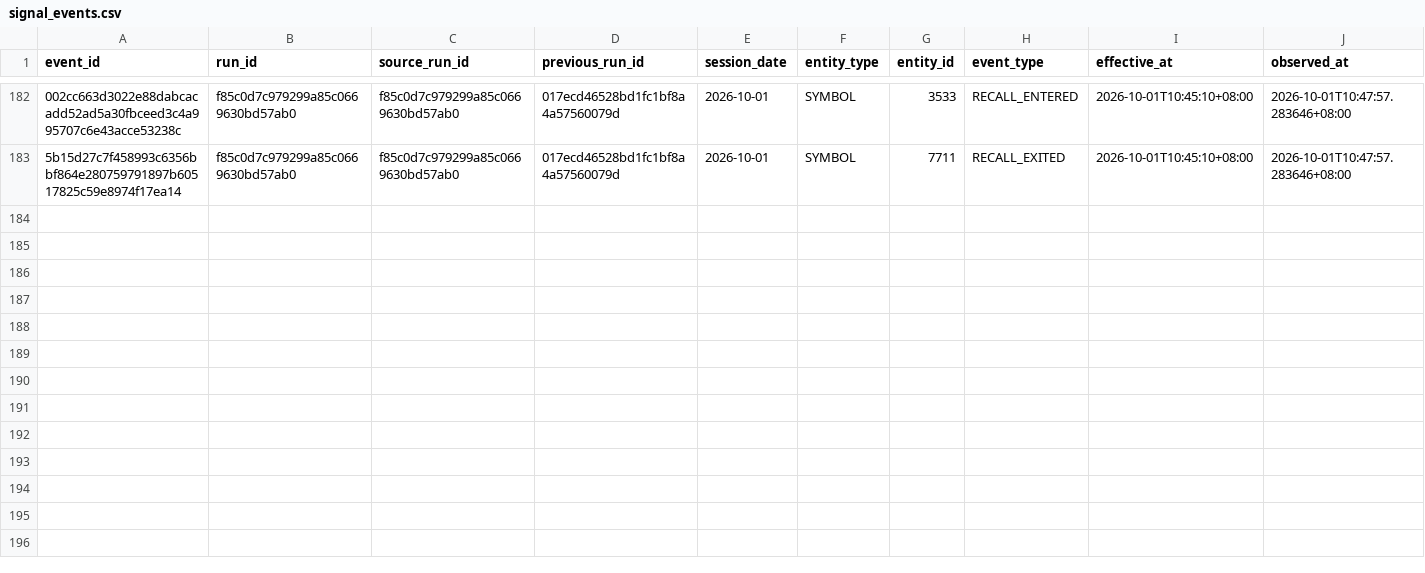
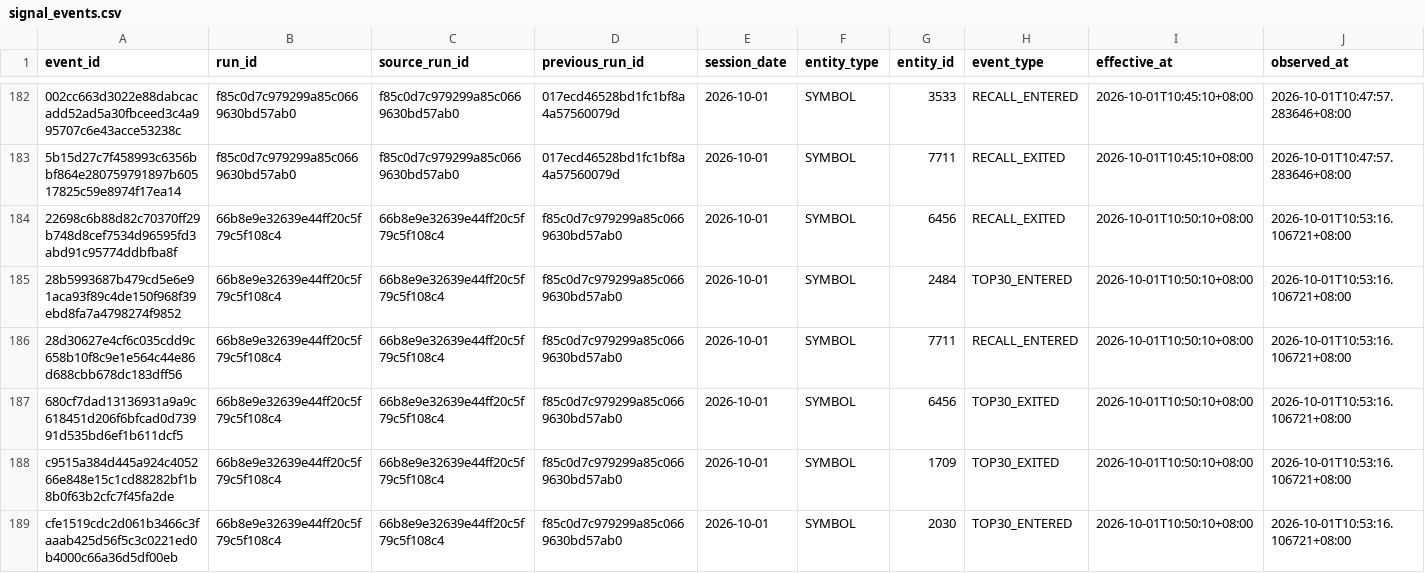
Before and after one commit to luoafei88-ux/tradingai-institutional-data, a CSV file: scanner/signal_events.csv, drawn as a sheet; only a part is shown, gaps mark what is left out; rows hold the shown columns only; the diff names each change by its address in the sheet, - before the commit and + after, or states it on an @@ line.

Commit message:
chore: update TSE common-stock scanner

```diff
--- a/scanner/signal_events.csv
+++ b/scanner/signal_events.csv
+row 184: 22698c6b88d82c70370ff29b748d8cef7534d96595fd3abd91c95774ddbfba8f | 66b8e9e32639e44ff20c5f79c5f108c4 | 66b8e9e32639e44ff20c5f79c5f108c4 | f85c0d7c979299a85c0669630bd57ab0 | 2026-10-01 | SYMBOL | 6456 | RECALL_EXITED | 2026-10-01T10:50:10+08:00 | 2026-10-01T10:53:16.106721+08:00
+row 185: 28b5993687b479cd5e6e91aca93f89c4de150f968f39ebd8fa7a4798274f9852 | 66b8e9e32639e44ff20c5f79c5f108c4 | 66b8e9e32639e44ff20c5f79c5f108c4 | f85c0d7c979299a85c0669630bd57ab0 | 2026-10-01 | SYMBOL | 2484 | TOP30_ENTERED | 2026-10-01T10:50:10+08:00 | 2026-10-01T10:53:16.106721+08:00
+row 186: 28d30627e4cf6c035cdd9c658b10f8c9e1e564c44e86d688cbb678dc183dff56 | 66b8e9e32639e44ff20c5f79c5f108c4 | 66b8e9e32639e44ff20c5f79c5f108c4 | f85c0d7c979299a85c0669630bd57ab0 | 2026-10-01 | SYMBOL | 7711 | RECALL_ENTERED | 2026-10-01T10:50:10+08:00 | 2026-10-01T10:53:16.106721+08:00
+row 187: 680cf7dad13136931a9a9c618451d206f6bfcad0d73991d535bd6ef1b611dcf5 | 66b8e9e32639e44ff20c5f79c5f108c4 | 66b8e9e32639e44ff20c5f79c5f108c4 | f85c0d7c979299a85c0669630bd57ab0 | 2026-10-01 | SYMBOL | 6456 | TOP30_EXITED | 2026-10-01T10:50:10+08:00 | 2026-10-01T10:53:16.106721+08:00
+row 188: c9515a384d445a924c405266e848e15c1cd88282bf1b8b0f63b2cfc7f45fa2de | 66b8e9e32639e44ff20c5f79c5f108c4 | 66b8e9e32639e44ff20c5f79c5f108c4 | f85c0d7c979299a85c0669630bd57ab0 | 2026-10-01 | SYMBOL | 1709 | TOP30_EXITED | 2026-10-01T10:50:10+08:00 | 2026-10-01T10:53:16.106721+08:00
+row 189: cfe1519cdc2d061b3466c3faaab425d56f5c3c0221ed0b4000c66a36d5df00eb | 66b8e9e32639e44ff20c5f79c5f108c4 | 66b8e9e32639e44ff20c5f79c5f108c4 | f85c0d7c979299a85c0669630bd57ab0 | 2026-10-01 | SYMBOL | 2030 | TOP30_ENTERED | 2026-10-01T10:50:10+08:00 | 2026-10-01T10:53:16.106721+08:00
```
Also changed, not shown: scanner/full_market_scanner.csv, scanner/sector_radar.csv, 4 other files.
